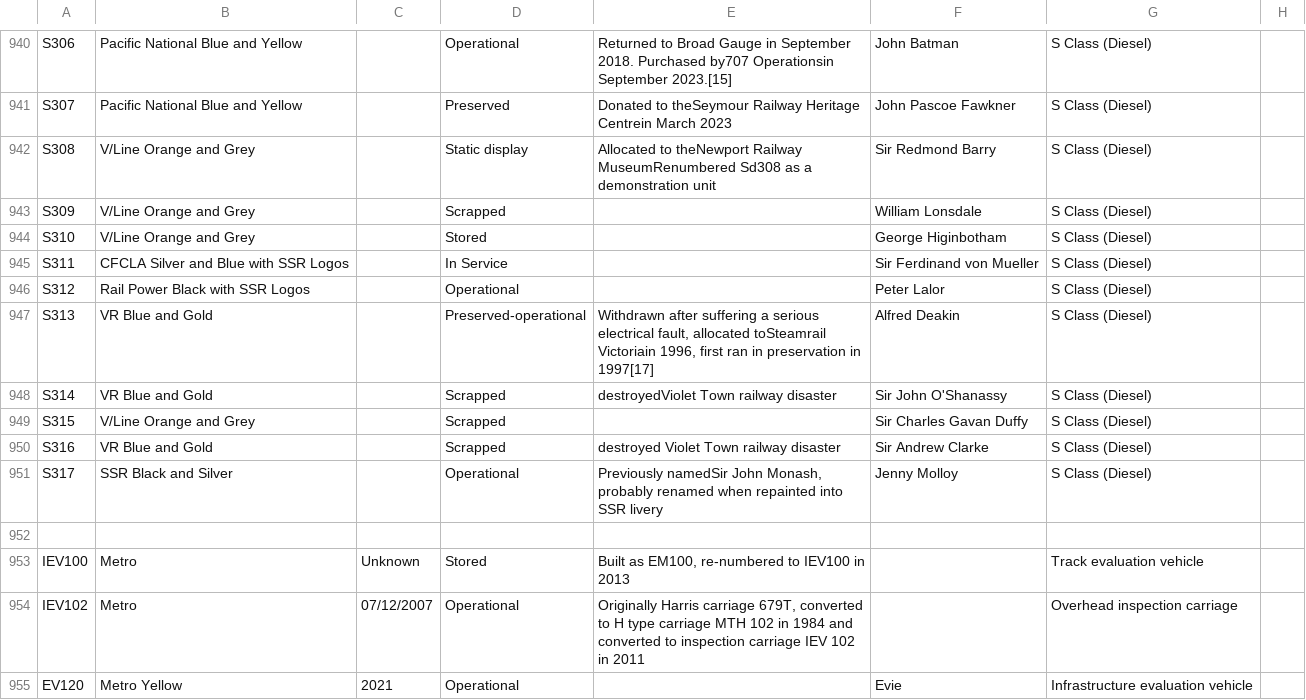
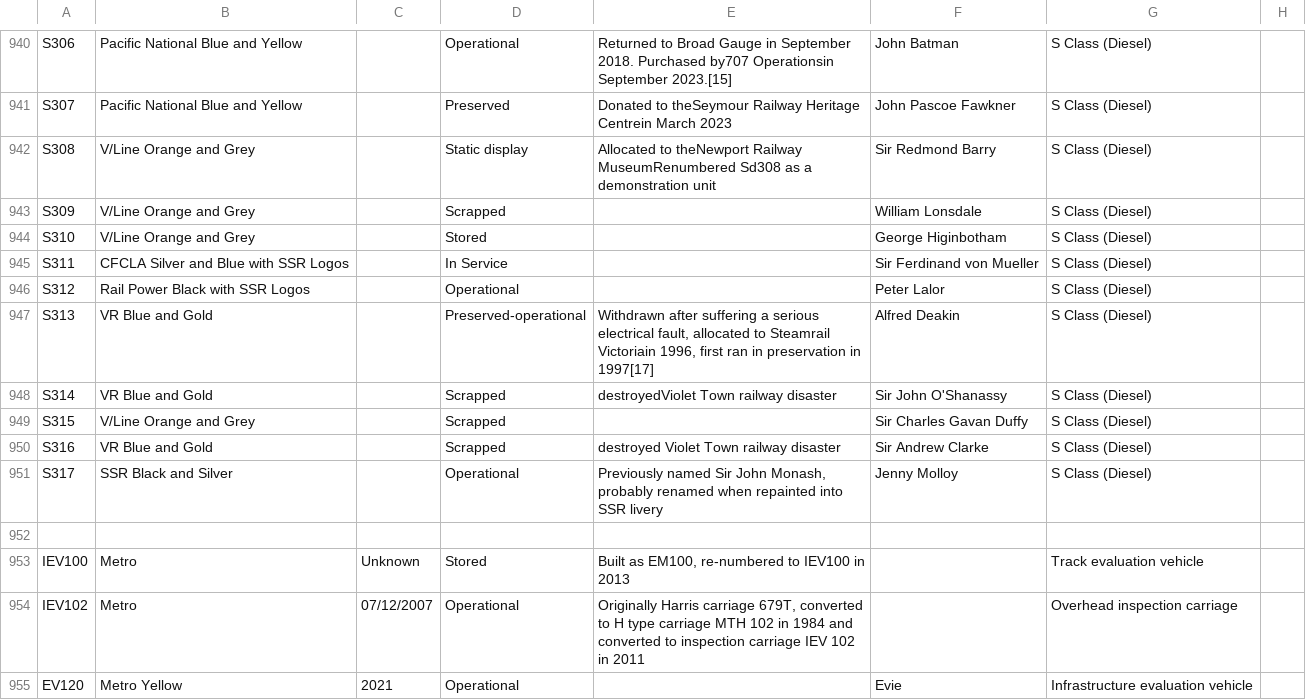
Before and after one commit to XM9G/railway-photos, a CSV file: trainsets.csv, drawn as a sheet; only a part is shown, gaps mark what is left out; the diff names each change by its address in the sheet, - before the commit and + after, or states it on an @@ line.

```diff
--- a/trainsets.csv
+++ b/trainsets.csv
-E947: …fault, allocated toSteamrail Victoriain 1996,…
+E947: …fault, allocated to Steamrail Victoriain 1996,…
-E951: Previously namedSir John Monash,…
+E951: Previously named Sir John Monash,…
```
Also changed, not shown: 1 other file.
